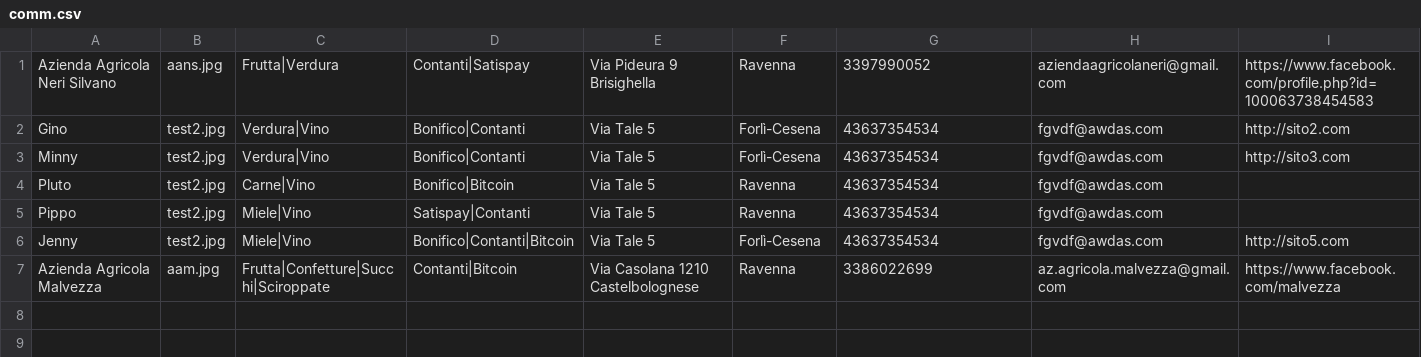
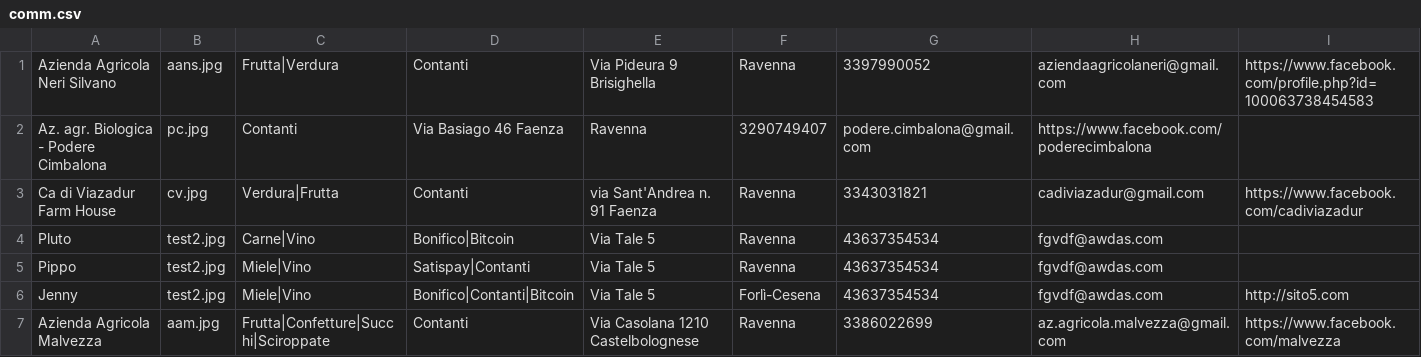
Before and after one commit to Rebus88/agromagna, a CSV file: comm.csv, drawn as a sheet.

```diff
--- a/comm.csv
+++ b/comm.csv
@@ -1,4 +1,4 @@
-Azienda Agricola Neri Silvano,aans.jpg,Frutta|Verdura,Contanti|Satispay,Via Pideura 9 Brisighella,Ravenna,3397990052,aziendaagricolaneri@gmail.com,https://www.facebook.com/profile.php?id=100063738454583
-Gino,test2.jpg,Verdura|Vino,Bonifico|Contanti,Via Tale 5,Forlì-Cesena,43637354534,fgvdf@awdas.com,http://sito2.com
-Minny,test2.jpg,Verdura|Vino,Bonifico|Contanti,Via Tale 5,Forlì-Cesena,43637354534,fgvdf@awdas.com,http://sito3.com
+Azienda Agricola Neri Silvano,aans.jpg,Frutta|Verdura,Contanti,Via Pideura 9 Brisighella,Ravenna,3397990052,aziendaagricolaneri@gmail.com,https://www.facebook.com/profile.php?id=100063738454583
+Az. agr. Biologica - Podere Cimbalona,pc.jpg,Contanti,Via Basiago 46 Faenza,Ravenna,3290749407,podere.cimbalona@gmail.com,https://www.facebook.com/poderecimbalona
+Ca di Viazadur Farm House,cv.jpg,Verdura|Frutta,Contanti,via Sant'Andrea n. 91 Faenza,Ravenna,3343031821,cadiviazadur@gmail.com,https://www.facebook.com/cadiviazadur
 Pluto,test2.jpg,Carne|Vino,Bonifico|Bitcoin,Via Tale 5,Ravenna,43637354534,fgvdf@awdas.com,
@@ -6,2 +6,2 @@ Pippo,test2.jpg,Miele|Vino,Satispay|Contanti,Via Tale 5,Ravenna,43637354534,fgvd
 Jenny,test2.jpg,Miele|Vino,Bonifico|Contanti|Bitcoin,Via Tale 5,Forlì-Cesena,43637354534,fgvdf@awdas.com,http://sito5.com
-Azienda Agricola Malvezza,aam.jpg,Frutta|Confetture|Succhi|Sciroppate,Contanti|Bitcoin,Via Casolana 1210 Castelbolognese,Ravenna,3386022699,az.agricola.malvezza@gmail.com,https://www.facebook.com/malvezza
+Azienda Agricola Malvezza,aam.jpg,Frutta|Confetture|Succhi|Sciroppate,Contanti,Via Casolana 1210 Castelbolognese,Ravenna,3386022699,az.agricola.malvezza@gmail.com,https://www.facebook.com/malvezza
```
Also changed, not shown: 2 other files.
